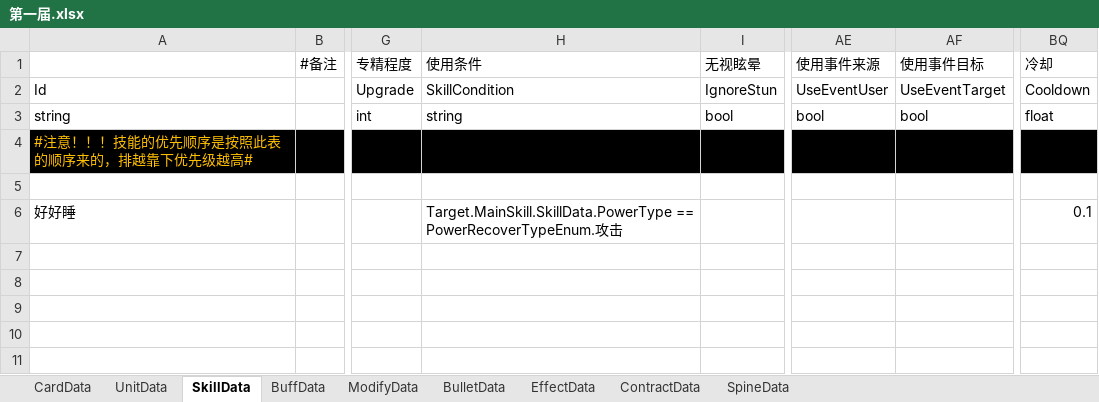
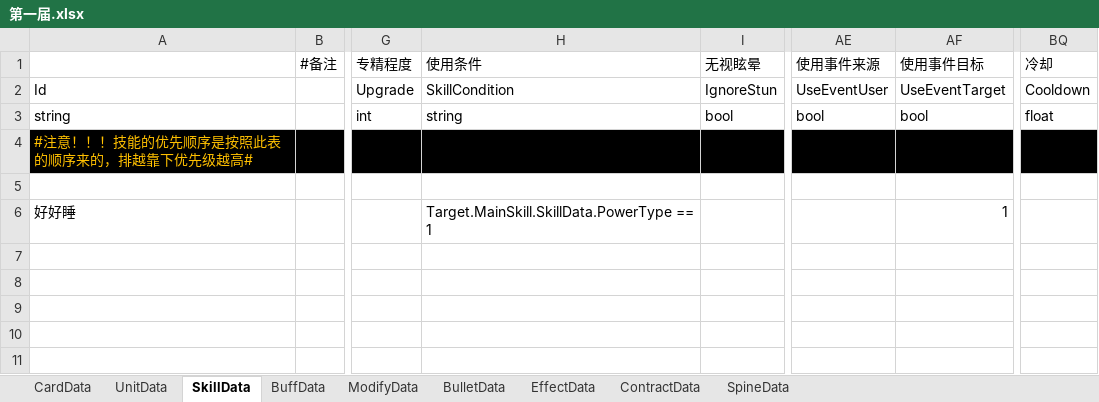
Before and after one commit to XR-857342619/ArkN, an Excel workbook: Excel/Diy优胜/第一届.xlsx, sheet SkillData, drawn as a sheet; only a part is shown, gaps mark what is left out; values as stored, in another font and other column widths than the file's, no borders; the diff names each change by its address in the sheet, - before the commit and + after, or states it on an @@ line.

```diff
--- a/Excel/Diy优胜/第一届.xlsx (sheet SkillData)
+++ b/Excel/Diy优胜/第一届.xlsx (sheet SkillData)
-H6 (使用条件): Target.MainSkill.SkillData.PowerType == PowerRecoverTypeEnum.攻击
+H6 (使用条件): Target.MainSkill.SkillData.PowerType == 1
-AF6 (使用事件目标): (empty)
+AF6 (使用事件目标): 1
-BQ6 (冷却): 0.1
+BQ6 (冷却): (empty)
```
Also changed, not shown: 13 other files.
